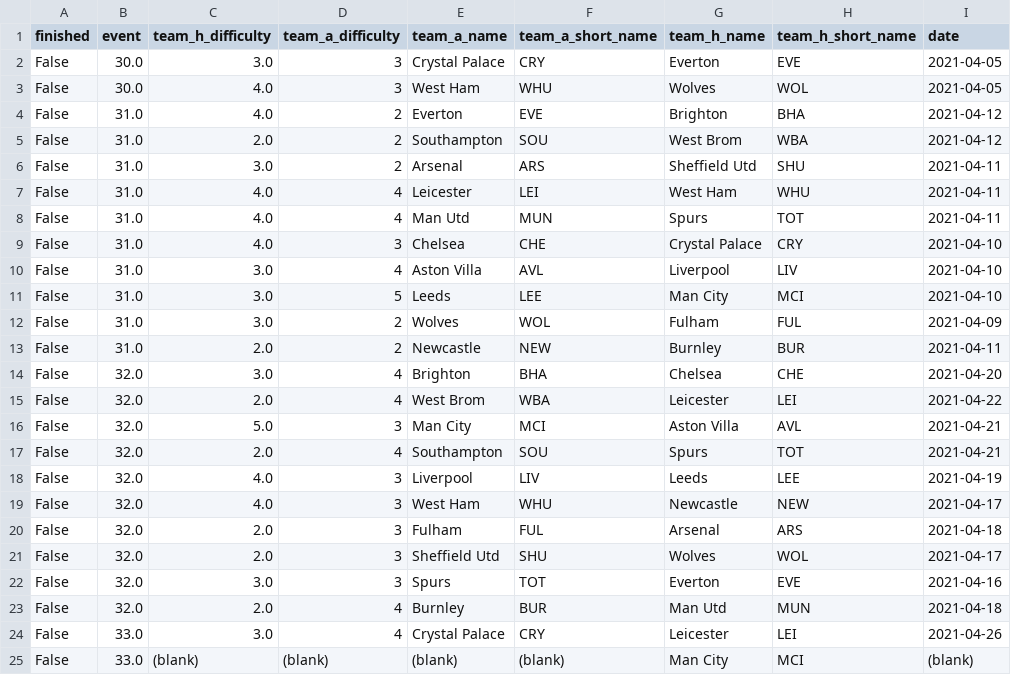
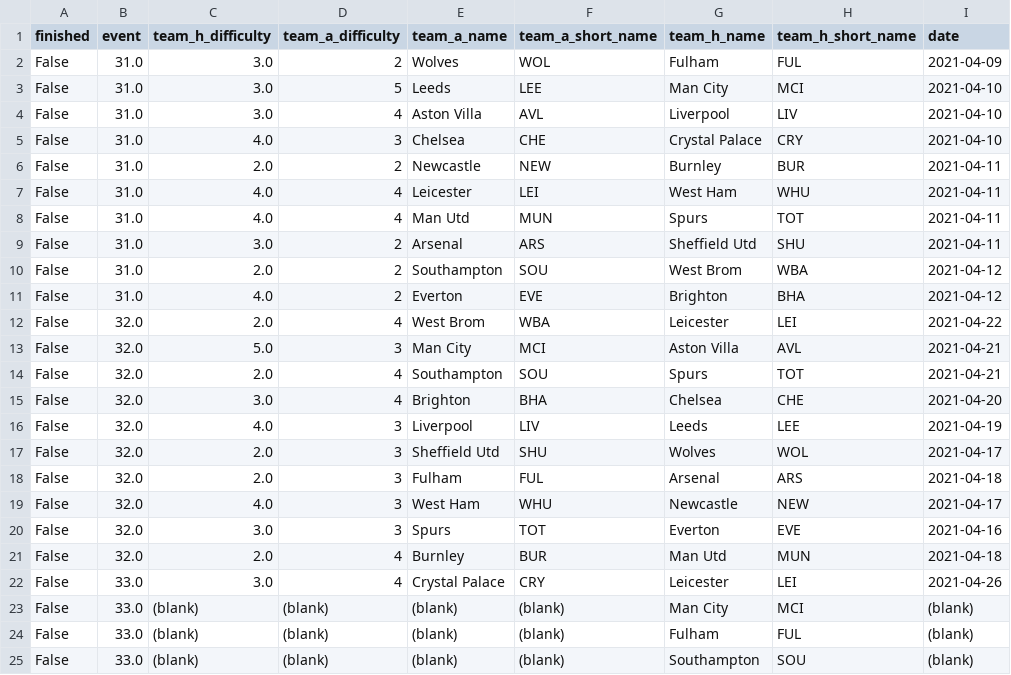
Before and after one commit to bojanstavrikj/LordsofFPL, a CSV file: data/fixtures.csv, drawn as a sheet; only a part is shown; the shorter side is filled out with more unchanged rows; the diff covers the shown part only.

```diff
--- a/data/fixtures.csv
+++ b/data/fixtures.csv
@@ -1,15 +1,12 @@
 finished,event,team_h_difficulty,team_a_difficulty,team_a_name,team_a_short_name,team_h_name,team_h_short_name,date
-False,30.0,3.0,3,Crystal Palace,CRY,Everton,EVE,2021-04-05
-False,30.0,4.0,3,West Ham,WHU,Wolves,WOL,2021-04-05
-False,31.0,4.0,2,Everton,EVE,Brighton,BHA,2021-04-12
-False,31.0,2.0,2,Southampton,SOU,West Brom,WBA,2021-04-12
-False,31.0,3.0,2,Arsenal,ARS,Sheffield Utd,SHU,2021-04-11
+False,31.0,3.0,2,Wolves,WOL,Fulham,FUL,2021-04-09
+False,31.0,3.0,5,Leeds,LEE,Man City,MCI,2021-04-10
+False,31.0,3.0,4,Aston Villa,AVL,Liverpool,LIV,2021-04-10
+False,31.0,4.0,3,Chelsea,CHE,Crystal Palace,CRY,2021-04-10
+False,31.0,2.0,2,Newcastle,NEW,Burnley,BUR,2021-04-11
 False,31.0,4.0,4,Leicester,LEI,West Ham,WHU,2021-04-11
 False,31.0,4.0,4,Man Utd,MUN,Spurs,TOT,2021-04-11
-False,31.0,4.0,3,Chelsea,CHE,Crystal Palace,CRY,2021-04-10
-False,31.0,3.0,4,Aston Villa,AVL,Liverpool,LIV,2021-04-10
-False,31.0,3.0,5,Leeds,LEE,Man City,MCI,2021-04-10
-False,31.0,3.0,2,Wolves,WOL,Fulham,FUL,2021-04-09
-False,31.0,2.0,2,Newcastle,NEW,Burnley,BUR,2021-04-11
-False,32.0,3.0,4,Brighton,BHA,Chelsea,CHE,2021-04-20
+False,31.0,3.0,2,Arsenal,ARS,Sheffield Utd,SHU,2021-04-11
+False,31.0,2.0,2,Southampton,SOU,West Brom,WBA,2021-04-12
+False,31.0,4.0,2,Everton,EVE,Brighton,BHA,2021-04-12
 False,32.0,2.0,4,West Brom,WBA,Leicester,LEI,2021-04-22
@@ -17,6 +14,7 @@ False,32.0,5.0,3,Man City,MCI,Aston Villa,AVL,2021-04-21
 False,32.0,2.0,4,Southampton,SOU,Spurs,TOT,2021-04-21
+False,32.0,3.0,4,Brighton,BHA,Chelsea,CHE,2021-04-20
 False,32.0,4.0,3,Liverpool,LIV,Leeds,LEE,2021-04-19
+False,32.0,2.0,3,Sheffield Utd,SHU,Wolves,WOL,2021-04-17
+False,32.0,2.0,3,Fulham,FUL,Arsenal,ARS,2021-04-18
 False,32.0,4.0,3,West Ham,WHU,Newcastle,NEW,2021-04-17
-False,32.0,2.0,3,Fulham,FUL,Arsenal,ARS,2021-04-18
-False,32.0,2.0,3,Sheffield Utd,SHU,Wolves,WOL,2021-04-17
 False,32.0,3.0,3,Spurs,TOT,Everton,EVE,2021-04-16
```
Also changed, not shown: 3 moved rows elsewhere in this file, data/teams_full.csv, 1 other file.
